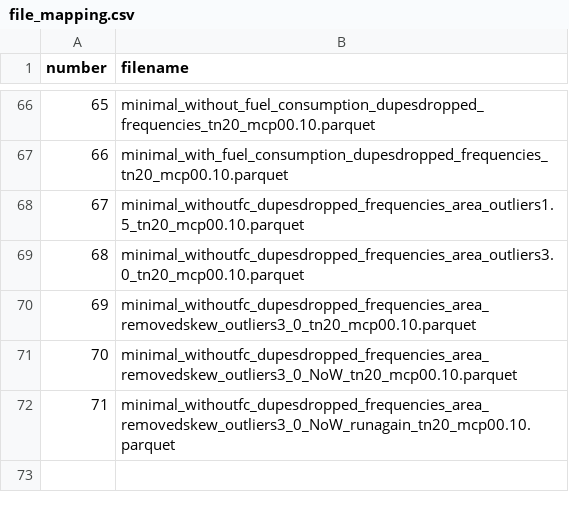
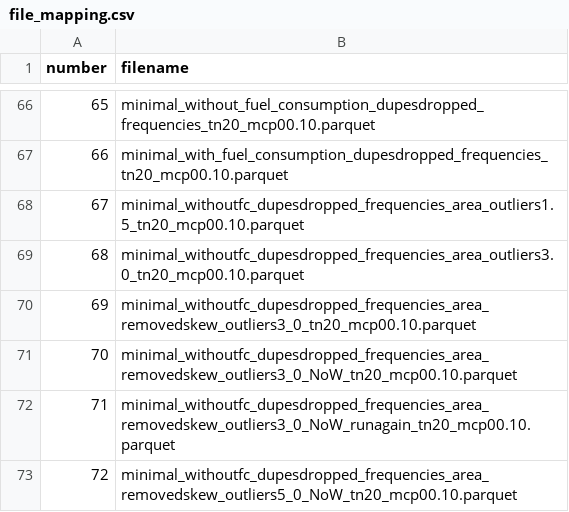
Before and after one commit to Alexander-Peca/co2_eu_emissions_Sep24, a CSV file: src/file_mapping.csv, drawn as a sheet; only a part is shown, gaps mark what is left out; the diff names each change by its address in the sheet, - before the commit and + after, or states it on an @@ line.

Commit message:
new dataset plus adjustment DataPipeLine_ALL to new path

```diff
--- a/src/file_mapping.csv
+++ b/src/file_mapping.csv
+row 73: 72 | minimal_withoutfc_dupesdropped_frequencies_area_removedskew_outliers5_0_NoW_tn20_mcp00.10.parquet
```
Also changed, not shown: 3 other files.
